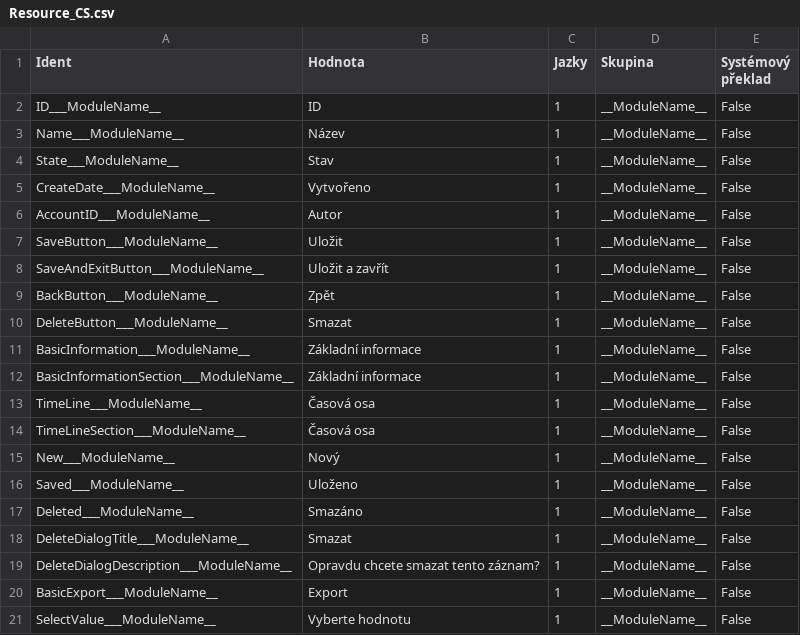
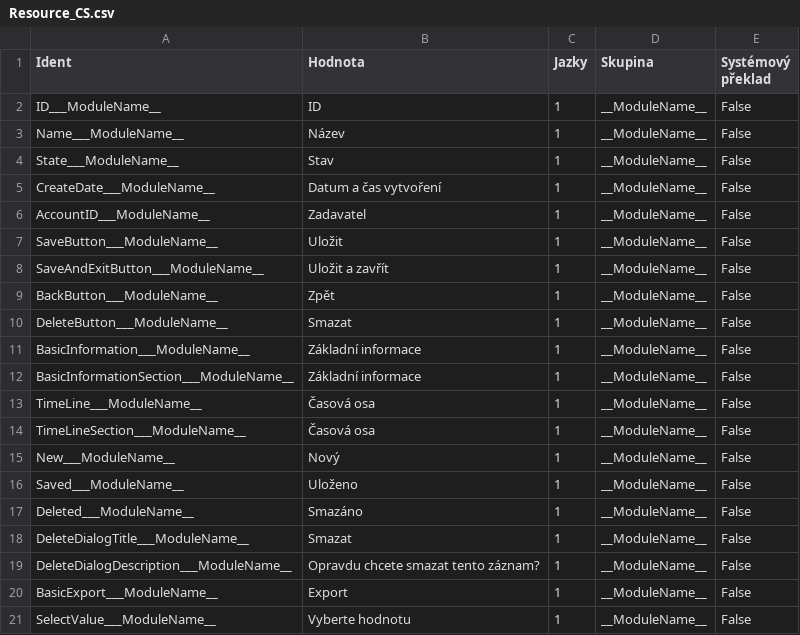
Before and after one commit to danda-333/SFPProjectBase, a CSV file: Resource/Resource_CS.csv, drawn as a sheet.

```diff
--- a/Resource/Resource_CS.csv
+++ b/Resource/Resource_CS.csv
@@ -4,4 +4,4 @@
 "State___ModuleName__";"Stav";"1";"__ModuleName__";"False"
-"CreateDate___ModuleName__";"Vytvořeno";"1";"__ModuleName__";"False"
-"AccountID___ModuleName__";"Autor";"1";"__ModuleName__";"False"
+"CreateDate___ModuleName__";"Datum a čas vytvoření";"1";"__ModuleName__";"False"
+"AccountID___ModuleName__";"Zadavatel";"1";"__ModuleName__";"False"
 "SaveButton___ModuleName__";"Uložit";"1";"__ModuleName__";"False"
```
Also changed, not shown: Resource/Resource_EN.csv, Resource/Resource_SystemDial_CS.csv, 27 other files.
